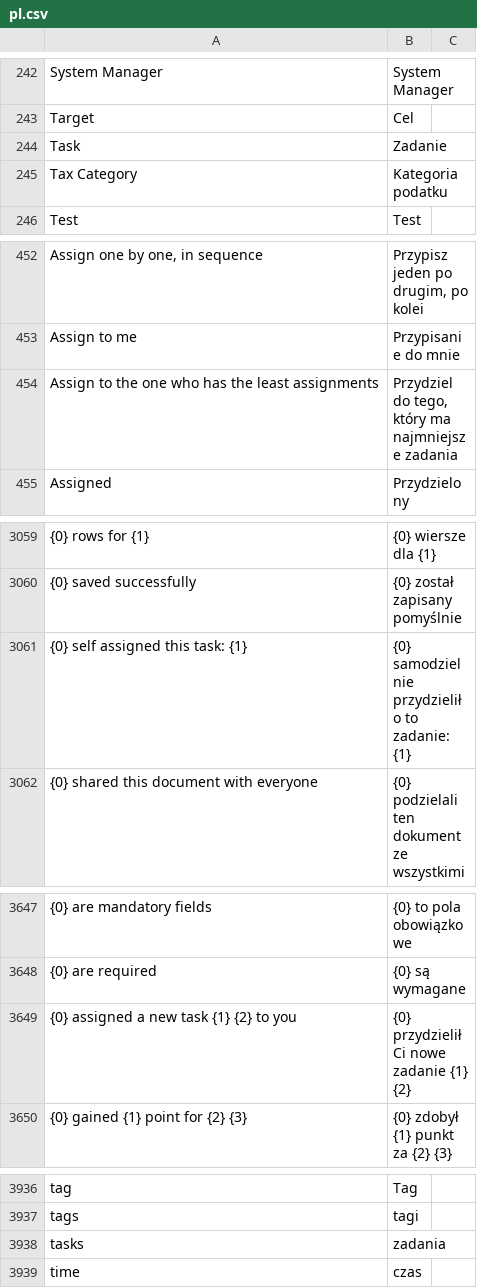
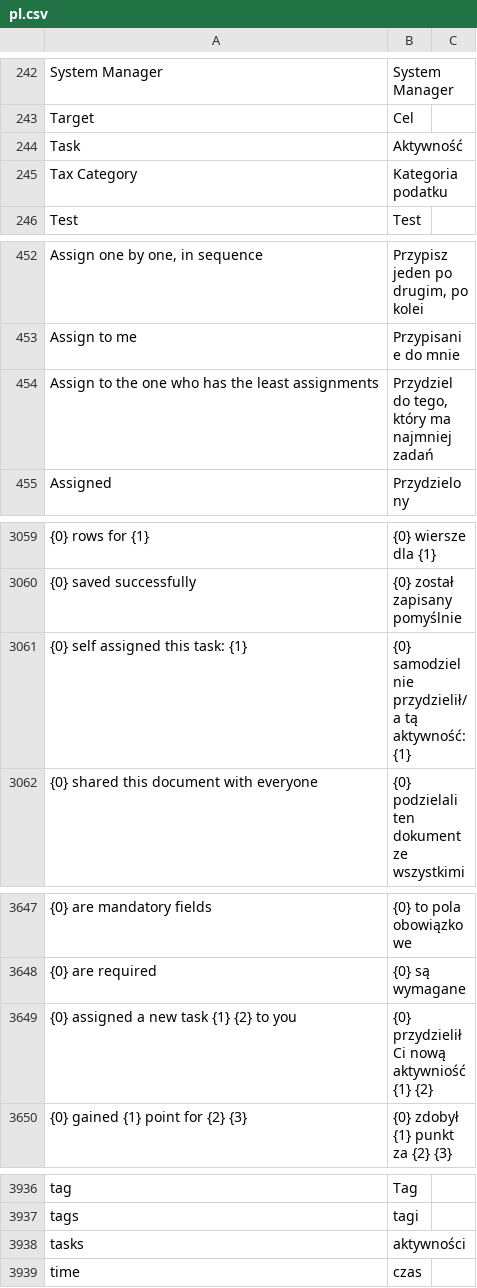
Before and after one commit to bartoszpijet/frappe, a CSV file: frappe/translations/pl.csv, drawn as a sheet; only a part is shown, gaps mark what is left out; the diff names each change by its address in the sheet, - before the commit and + after, or states it on an @@ line.

Commit message:
translations

```diff
--- a/frappe/translations/pl.csv
+++ b/frappe/translations/pl.csv
-B244: Zadanie
+B244: Aktywność
-B454: Przydziel do tego, który ma najmniejsze zadania
+B454: Przydziel do tego, który ma najmniej zadań
-B3061: {0} samodzielnie przydzieliło to zadanie: {1}
+B3061: {0} samodzielnie przydzielił/a tą aktywność: {1}
-B3649: {0} przydzielił Ci nowe zadanie {1} {2}
+B3649: {0} przydzielił Ci nową aktywniość {1} {2}
-B3938: zadania
+B3938: aktywności
```
